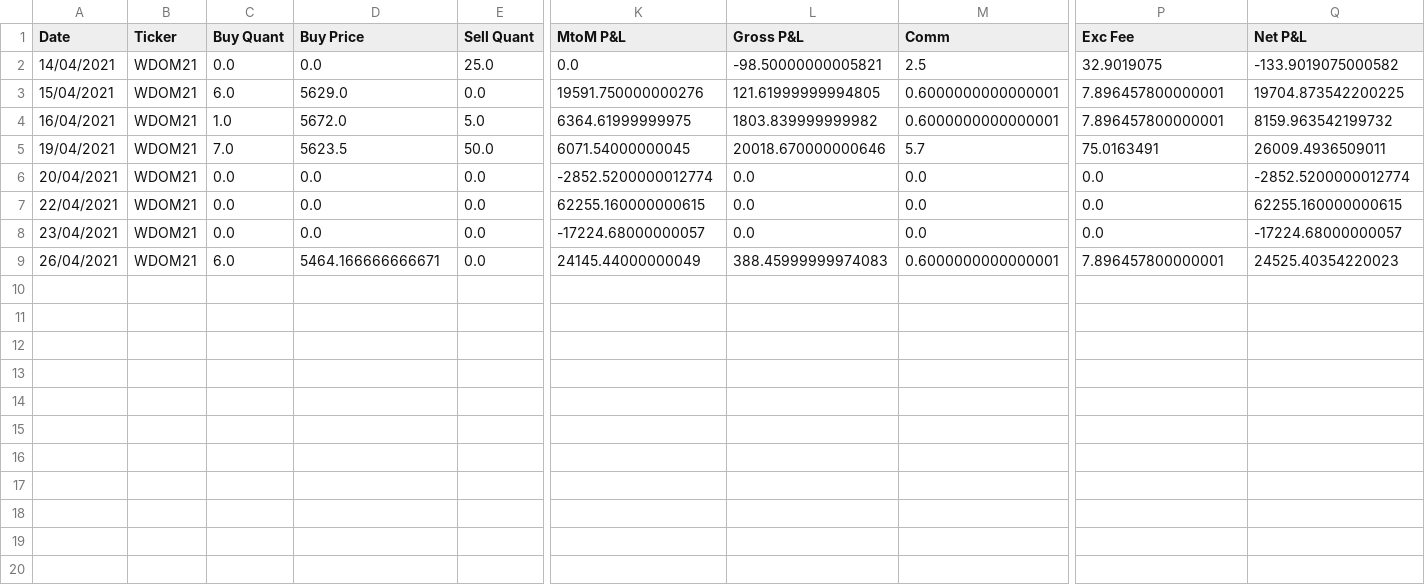
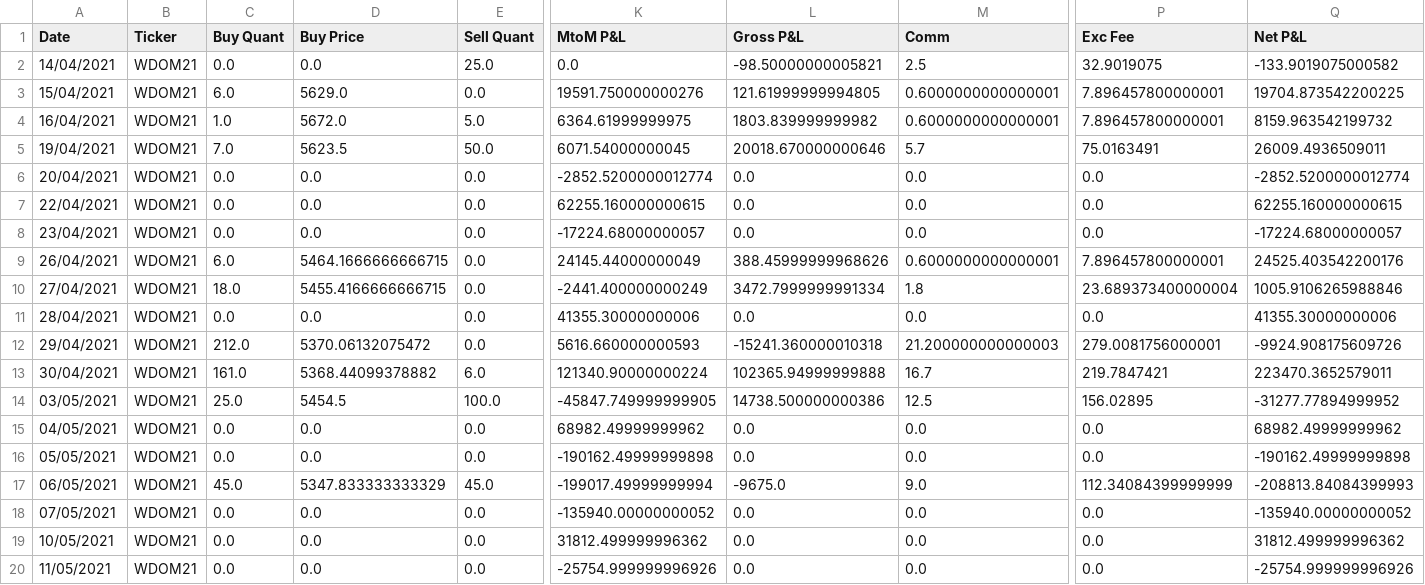
Before and after one commit to oliveirahenrique70/TrussInvest, a CSV file: WDOM21.csv, drawn as a sheet; only a part is shown, gaps mark what is left out; rows hold the shown columns only; the diff names each change by its address in the sheet, - before the commit and + after, or states it on an @@ line.

```diff
--- a/WDOM21.csv
+++ b/WDOM21.csv
-D9 (Buy Price): 5464.166666666671
+D9 (Buy Price): 5464.1666666666715
-L9 (Gross P&L): 388.45999999974083
+L9 (Gross P&L): 388.45999999968626
-Q9 (Net P&L): 24525.40354220023
+Q9 (Net P&L): 24525.403542200176
+row 10: 27/04/2021 | WDOM21 | 18.0 | 5455.4166666666715 | 0.0 | -2441.400000000249 | 3472.7999999991334 | 1.8 | 23.689373400000004 | 1005.9106265988846
+row 11: 28/04/2021 | WDOM21 | 0.0 | 0.0 | 0.0 | 41355.30000000006 | 0.0 | 0.0 | 0.0 | 41355.30000000006
+row 12: 29/04/2021 | WDOM21 | 212.0 | 5370.06132075472 | 0.0 | 5616.660000000593 | -15241.360000010318 | 21.200000000000003 | 279.0081756000001 | -9924.908175609726
+row 13: 30/04/2021 | WDOM21 | 161.0 | 5368.44099378882 | 6.0 | 121340.90000000224 | 102365.94999999888 | 16.7 | 219.7847421 | 223470.3652579011
+row 14: 03/05/2021 | WDOM21 | 25.0 | 5454.5 | 100.0 | -45847.749999999905 | 14738.500000000386 | 12.5 | 156.02895 | -31277.77894999952
+row 15: 04/05/2021 | WDOM21 | 0.0 | 0.0 | 0.0 | 68982.49999999962 | 0.0 | 0.0 | 0.0 | 68982.49999999962
+row 16: 05/05/2021 | WDOM21 | 0.0 | 0.0 | 0.0 | -190162.49999999898 | 0.0 | 0.0 | 0.0 | -190162.49999999898
+row 17: 06/05/2021 | WDOM21 | 45.0 | 5347.833333333329 | 45.0 | -199017.49999999994 | -9675.0 | 9.0 | 112.34084399999999 | -208813.84084399993
+row 18: 07/05/2021 | WDOM21 | 0.0 | 0.0 | 0.0 | -135940.00000000052 | 0.0 | 0.0 | 0.0 | -135940.00000000052
+row 19: 10/05/2021 | WDOM21 | 0.0 | 0.0 | 0.0 | 31812.499999996362 | 0.0 | 0.0 | 0.0 | 31812.499999996362
+row 20: 11/05/2021 | WDOM21 | 0.0 | 0.0 | 0.0 | -25754.999999996926 | 0.0 | 0.0 | 0.0 | -25754.999999996926
```
Also changed, not shown: ISPM21.csv, ISPU21.csv, 24 other files.
